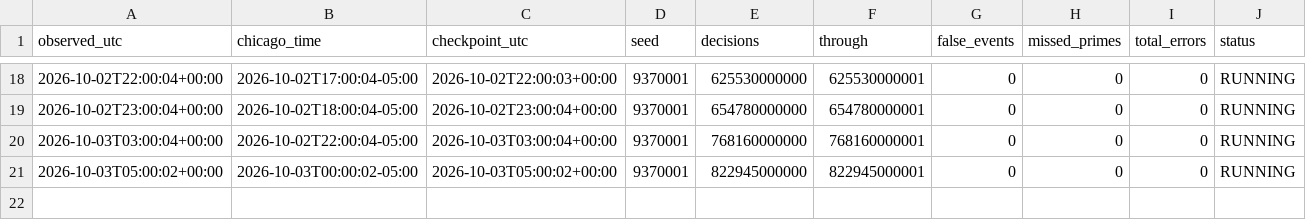
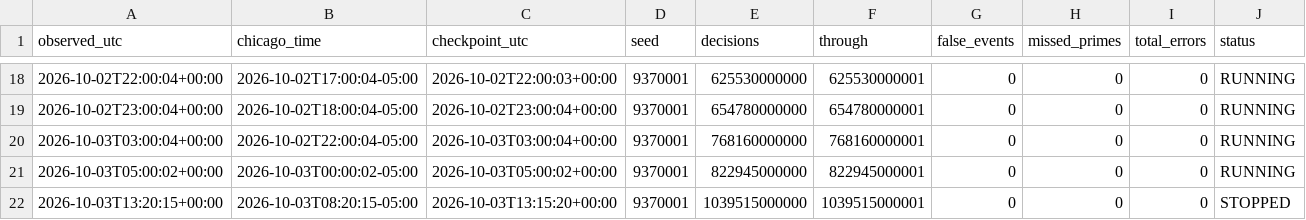
Before and after one commit to iwtbotiwtwot/prime-event, a CSV file: evidence/live/hourly.csv, drawn as a sheet; only a part is shown, gaps mark what is left out; rows hold the shown columns only; the diff names each change by its address in the sheet, - before the commit and + after, or states it on an @@ line.

Commit message:
Record local u5 stop at 1.039515T with zero errors

```diff
--- a/evidence/live/hourly.csv
+++ b/evidence/live/hourly.csv
+row 22: 2026-10-03T13:20:15+00:00 | 2026-10-03T08:20:15-05:00 | 2026-10-03T13:15:20+00:00 | 9370001 | 1039515000000 | 1039515000001 | 0 | 0 | 0 | STOPPED
```
Also changed, not shown: 9 other files.
